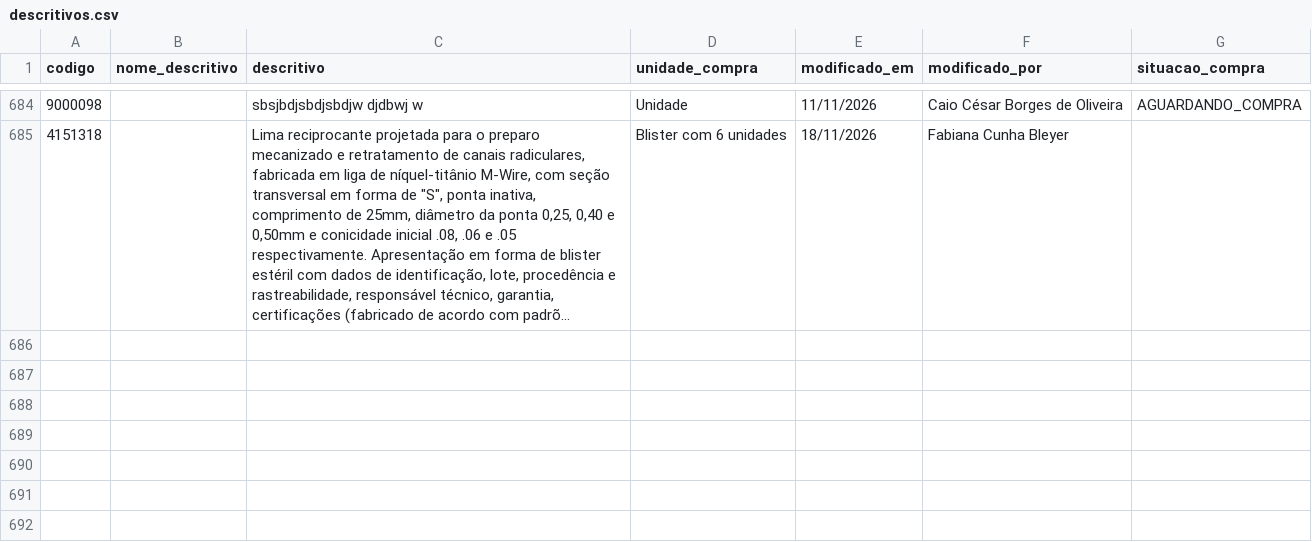
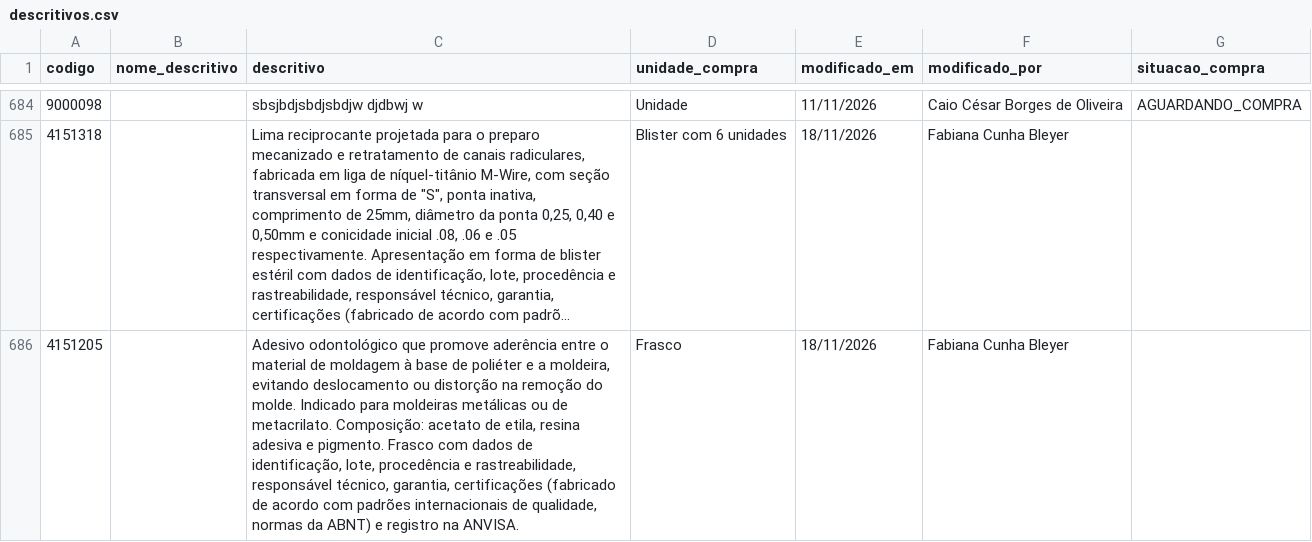
Before and after one commit to csmonteserrat/guiailustrado, a CSV file: descritivos/descritivos.csv, drawn as a sheet; only a part is shown, gaps mark what is left out; long unchanged cells end in …; the diff names each change by its address in the sheet, - before the commit and + after, or states it on an @@ line.

Commit message:
Editor: atualiza descritivos/descritivos.csv (1 descritivo)

```diff
--- a/descritivos/descritivos.csv
+++ b/descritivos/descritivos.csv
+row 686: 4151205 |  | Adesivo odontológico que promove aderência entre o material de moldagem à base de poliéter e a moldeira, evitando deslocamento ou distorção na remoção do molde. Indicado para moldeiras metálicas ou de metacrilato. Composição: acetato de etila, resina adesiva e pigmento. Frasco com dados de identificação, lote, procedência e rastreabilidade, responsável técnico, garantia, certificações (fabricado de acordo com padrões internacionais de qualidade, normas da ABNT) e registro na ANVISA. | Frasco | 18/11/2026 | Fabiana Cunha Bleyer
```
